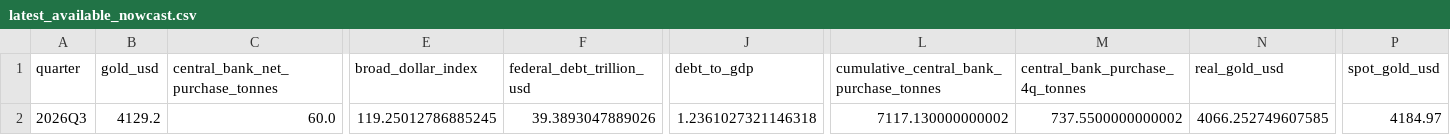
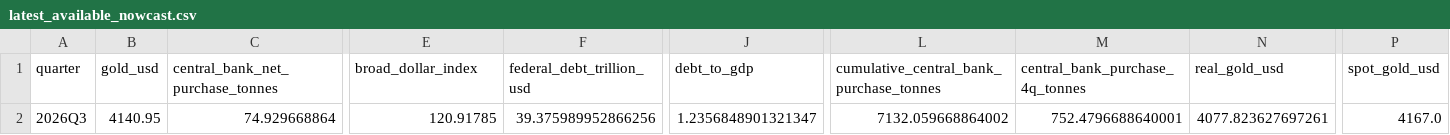
Before and after one commit to lowlowdrew/gold-model-dashboard, a CSV file: outputs/latest_available_nowcast.csv, drawn as a sheet; only a part is shown, gaps mark what is left out; the diff covers the shown part only; the diff names each change by its address in the sheet, - before the commit and + after, or states it on an @@ line.

Commit message:
Refresh central bank gold data

```diff
--- a/outputs/latest_available_nowcast.csv
+++ b/outputs/latest_available_nowcast.csv
-B2 (gold_usd): 4129.2
+B2 (gold_usd): 4140.95
-C2 (central_bank_net_purchase_tonnes): 60.0
+C2 (central_bank_net_purchase_tonnes): 74.929668864
-E2 (broad_dollar_index): 119.25012786885245
+E2 (broad_dollar_index): 120.91785
-F2 (federal_debt_trillion_usd): 39.3893047889026
+F2 (federal_debt_trillion_usd): 39.375989952866256
-J2 (debt_to_gdp): 1.2361027321146318
+J2 (debt_to_gdp): 1.2356848901321347
-L2: 7117.130000000002
+L2: 7132.059668864002
-M2 (central_bank_purchase_4q_tonnes): 737.5500000000002
+M2 (central_bank_purchase_4q_tonnes): 752.4796688640001
-N2 (real_gold_usd): 4066.252749607585
+N2 (real_gold_usd): 4077.823627697261
-P2 (spot_gold_usd): 4184.97
+P2 (spot_gold_usd): 4167.0
```
Also changed, not shown: 11 edited cells elsewhere in this file, 3 other files.
